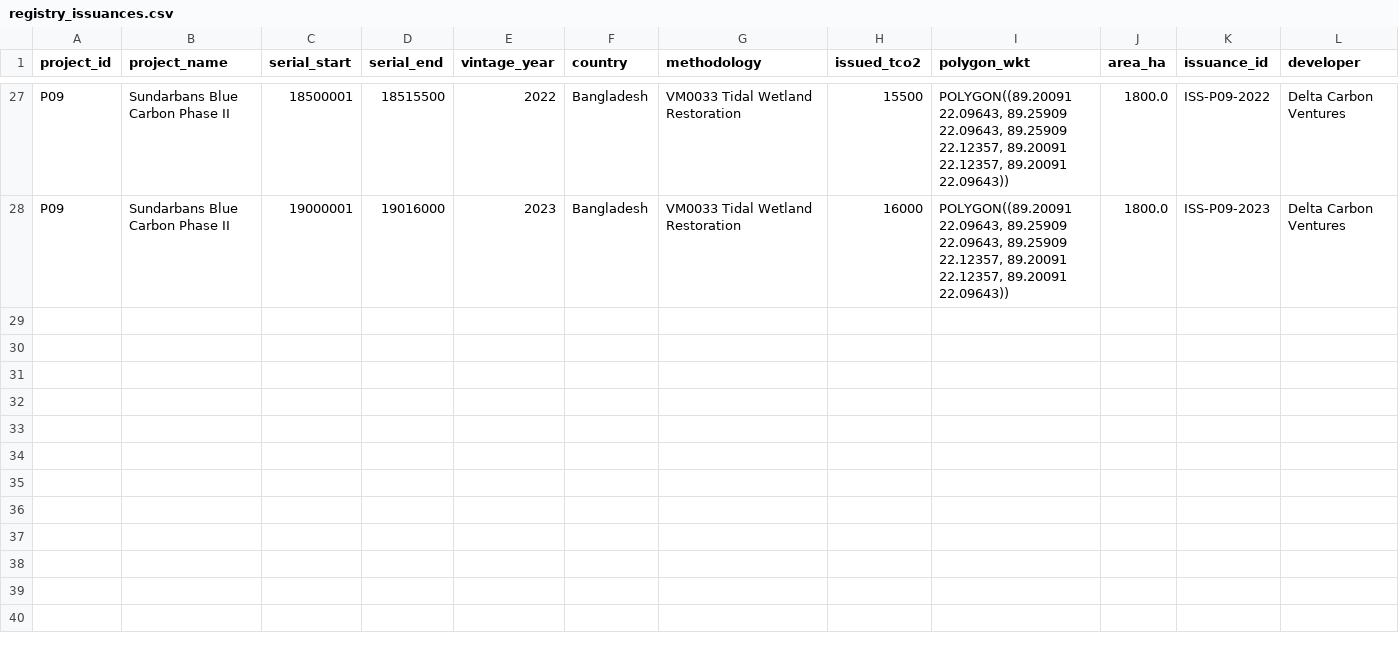
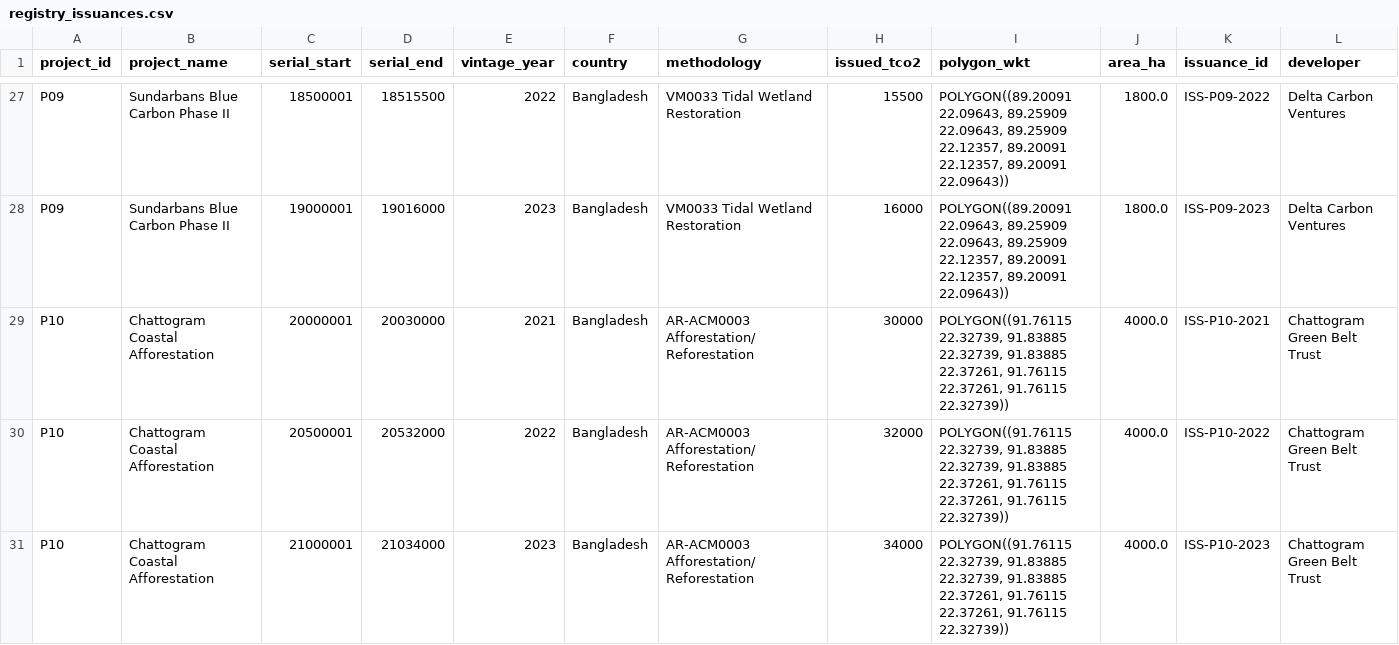
Before and after one commit to shahriarsharif406/verdiq, a CSV file: data/registry_issuances.csv, drawn as a sheet; only a part is shown, gaps mark what is left out; rows hold the shown columns only; the diff covers the shown part only; the diff names each change by its address in the sheet, - before the commit and + after, or states it on an @@ line.

```diff
--- a/data/registry_issuances.csv
+++ b/data/registry_issuances.csv
+row 29: P10 | Chattogram Coastal Afforestation | 20000001 | 20030000 | 2021 | Bangladesh | AR-ACM0003 Afforestation/Reforestation | 30000 | POLYGON((91.76115 22.32739, 91.83885 22.32739, 91.83885 22.37261, 91.76115 22.37261, 91.76115 22.32739)) | 4000.0 | ISS-P10-2021 | Chattogram Green Belt Trust
+row 30: P10 | Chattogram Coastal Afforestation | 20500001 | 20532000 | 2022 | Bangladesh | AR-ACM0003 Afforestation/Reforestation | 32000 | POLYGON((91.76115 22.32739, 91.83885 22.32739, 91.83885 22.37261, 91.76115 22.37261, 91.76115 22.32739)) | 4000.0 | ISS-P10-2022 | Chattogram Green Belt Trust
+row 31: P10 | Chattogram Coastal Afforestation | 21000001 | 21034000 | 2023 | Bangladesh | AR-ACM0003 Afforestation/Reforestation | 34000 | POLYGON((91.76115 22.32739, 91.83885 22.32739, 91.83885 22.37261, 91.76115 22.37261, 91.76115 22.32739)) | 4000.0 | ISS-P10-2023 | Chattogram Green Belt Trust
```
Also changed, not shown: 3 added rows elsewhere in this file, data/corporate_claims.csv, data/market_trades.csv, 32 other files.
